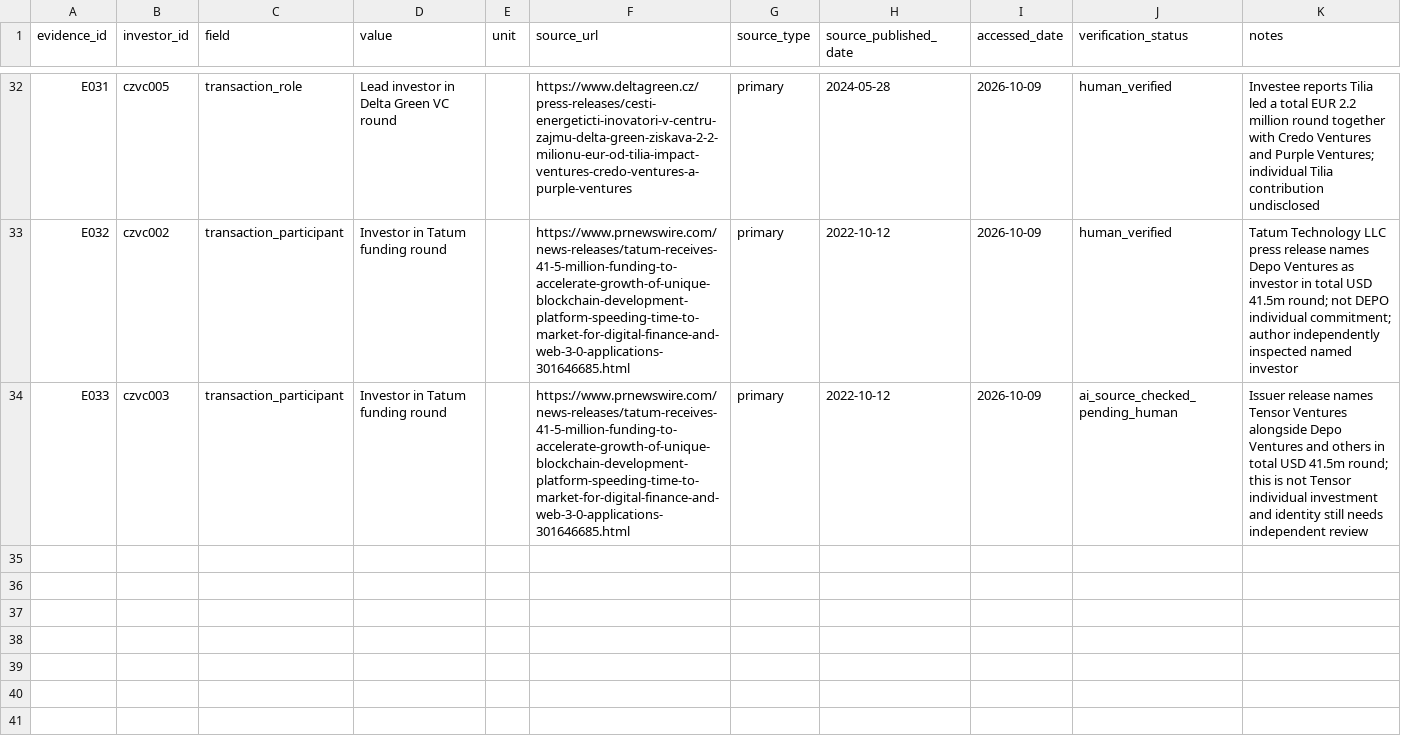
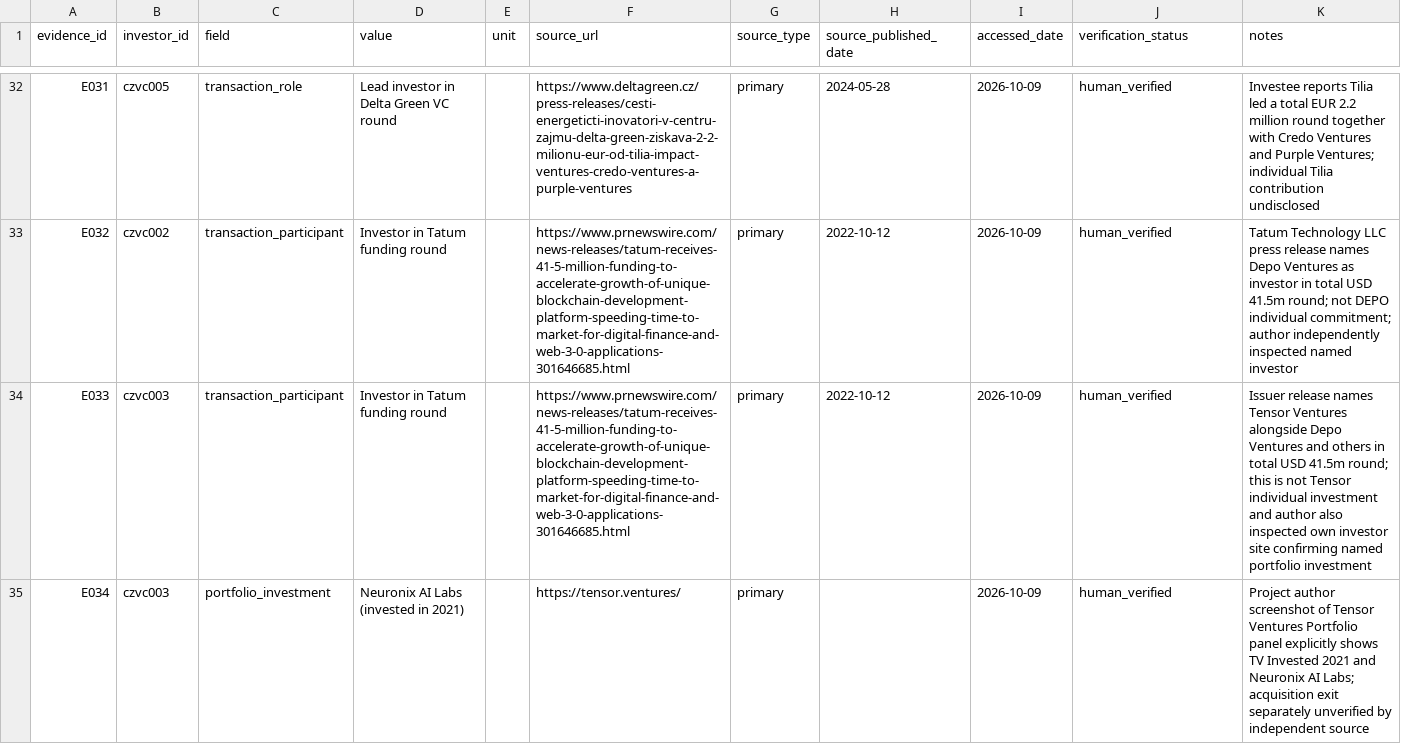
Before and after one commit to Raknogun/InvestorVerify, a CSV file: data/evidence.csv, drawn as a sheet; only a part is shown, gaps mark what is left out.

Commit message:
Add independently checked Neuronix investment and confirm Tensor in Tatum source

```diff
--- a/data/evidence.csv
+++ b/data/evidence.csv
@@ -33,2 +33,3 @@ E031,czvc005,transaction_role,Lead investor in Delta Green VC round,,https://www
 E032,czvc002,transaction_participant,Investor in Tatum funding round,,https://www.prnewswire.com/news-releases/tatum-receives-41-5-million-funding-to-accelerate-growth-of-unique-blockchain-development-platform-speeding-time-to-market-for-digital-finance-and-web-3-0-applications-301646685.html,primary,2022-10-12,2026-10-09,human_verified,Tatum Technology LLC press release names Depo Ventures as investor in total USD 41.5m round; not DEPO individual commitment; author independently inspected named investor
-E033,czvc003,transaction_participant,Investor in Tatum funding round,,https://www.prnewswire.com/news-releases/tatum-receives-41-5-million-funding-to-accelerate-growth-of-unique-blockchain-development-platform-speeding-time-to-market-for-digital-finance-and-web-3-0-applications-301646685.html,primary,2022-10-12,2026-10-09,ai_source_checked_pending_human,Issuer release names Tensor Ventures alongside Depo Ventures and others in total USD 41.5m round; this is not Tensor individual investment and identity still needs independent review
+E033,czvc003,transaction_participant,Investor in Tatum funding round,,https://www.prnewswire.com/news-releases/tatum-receives-41-5-million-funding-to-accelerate-growth-of-unique-blockchain-development-platform-speeding-time-to-market-for-digital-finance-and-web-3-0-applications-301646685.html,primary,2022-10-12,2026-10-09,human_verified,Issuer release names Tensor Ventures alongside Depo Ventures and others in total USD 41.5m round; this is not Tensor individual investment and author also inspected own investor site confirming named portfolio investment
+E034,czvc003,portfolio_investment,Neuronix AI Labs (invested in 2021),,https://tensor.ventures/,primary,,2026-10-09,human_verified,Project author screenshot of Tensor Ventures Portfolio panel explicitly shows TV Invested 2021 and Neuronix AI Labs; acquisition exit separately unverified by independent source
```
